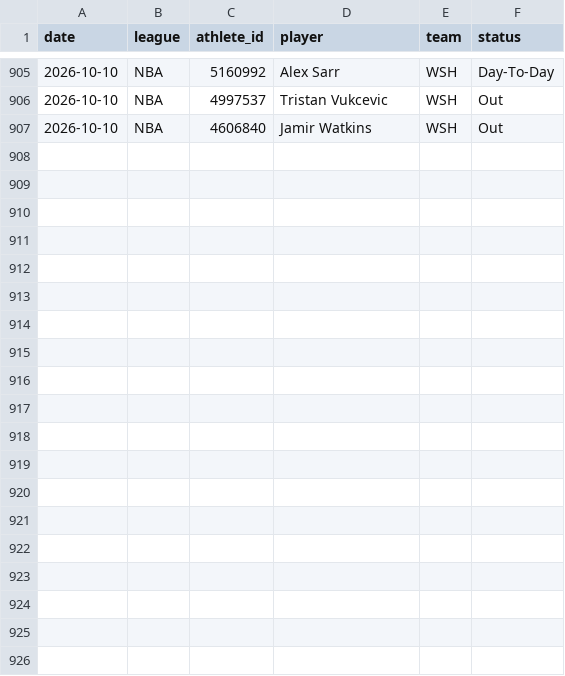
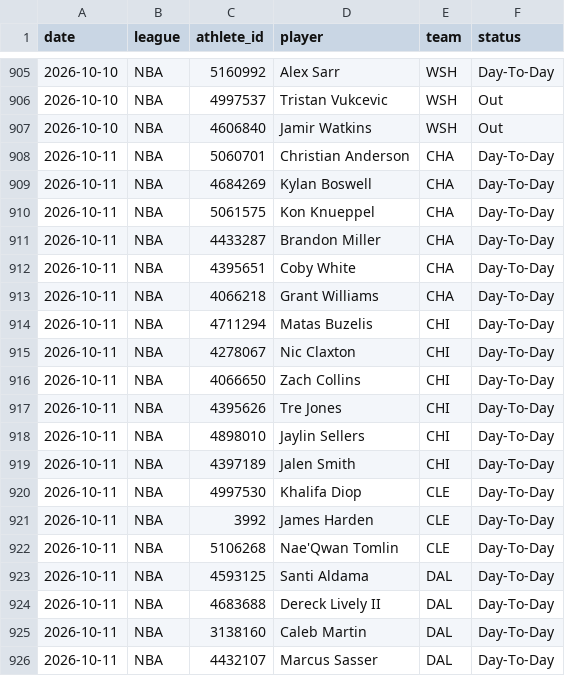
Before and after one commit to azcal/mbm-props, a CSV file: logs/injuries.csv, drawn as a sheet; only a part is shown, gaps mark what is left out; the diff covers the shown part only; the diff names each change by its address in the sheet, - before the commit and + after, or states it on an @@ line.

```diff
--- a/logs/injuries.csv
+++ b/logs/injuries.csv
+row 908: 2026-10-11 | NBA | 5060701 | Christian Anderson | CHA | Day-To-Day
+row 909: 2026-10-11 | NBA | 4684269 | Kylan Boswell | CHA | Day-To-Day
+row 910: 2026-10-11 | NBA | 5061575 | Kon Knueppel | CHA | Day-To-Day
+row 911: 2026-10-11 | NBA | 4433287 | Brandon Miller | CHA | Day-To-Day
+row 912: 2026-10-11 | NBA | 4395651 | Coby White | CHA | Day-To-Day
+row 913: 2026-10-11 | NBA | 4066218 | Grant Williams | CHA | Day-To-Day
+row 914: 2026-10-11 | NBA | 4711294 | Matas Buzelis | CHI | Day-To-Day
+row 915: 2026-10-11 | NBA | 4278067 | Nic Claxton | CHI | Day-To-Day
+row 916: 2026-10-11 | NBA | 4066650 | Zach Collins | CHI | Day-To-Day
+row 917: 2026-10-11 | NBA | 4395626 | Tre Jones | CHI | Day-To-Day
+row 918: 2026-10-11 | NBA | 4898010 | Jaylin Sellers | CHI | Day-To-Day
+row 919: 2026-10-11 | NBA | 4397189 | Jalen Smith | CHI | Day-To-Day
+row 920: 2026-10-11 | NBA | 4997530 | Khalifa Diop | CLE | Day-To-Day
+row 921: 2026-10-11 | NBA | 3992 | James Harden | CLE | Day-To-Day
+row 922: 2026-10-11 | NBA | 5106268 | Nae'Qwan Tomlin | CLE | Day-To-Day
+row 923: 2026-10-11 | NBA | 4593125 | Santi Aldama | DAL | Day-To-Day
+row 924: 2026-10-11 | NBA | 4683688 | Dereck Lively II | DAL | Day-To-Day
+row 925: 2026-10-11 | NBA | 3138160 | Caleb Martin | DAL | Day-To-Day
+row 926: 2026-10-11 | NBA | 4432107 | Marcus Sasser | DAL | Day-To-Day
```
Also changed, not shown: 9 added rows elsewhere in this file, 1 other file.
